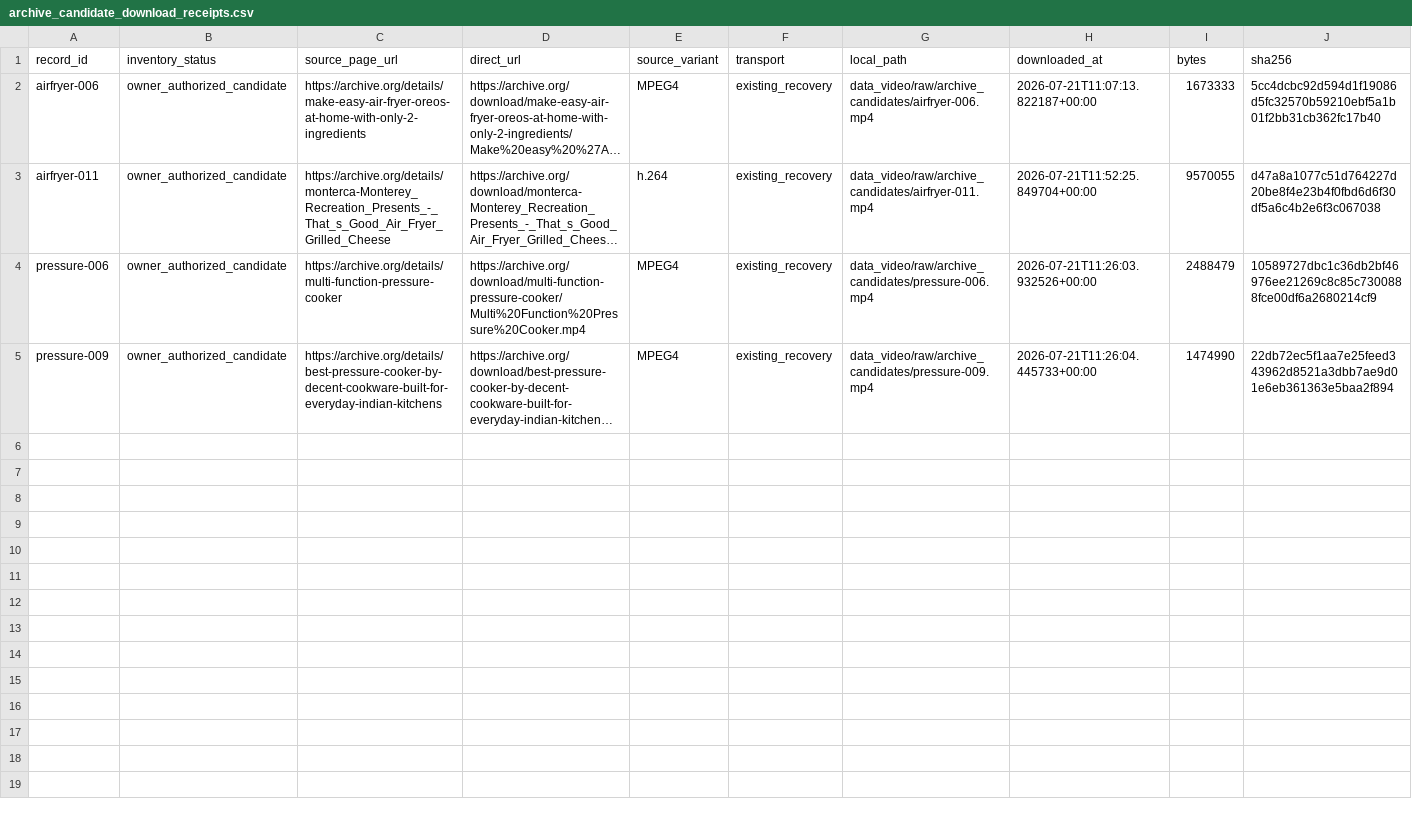
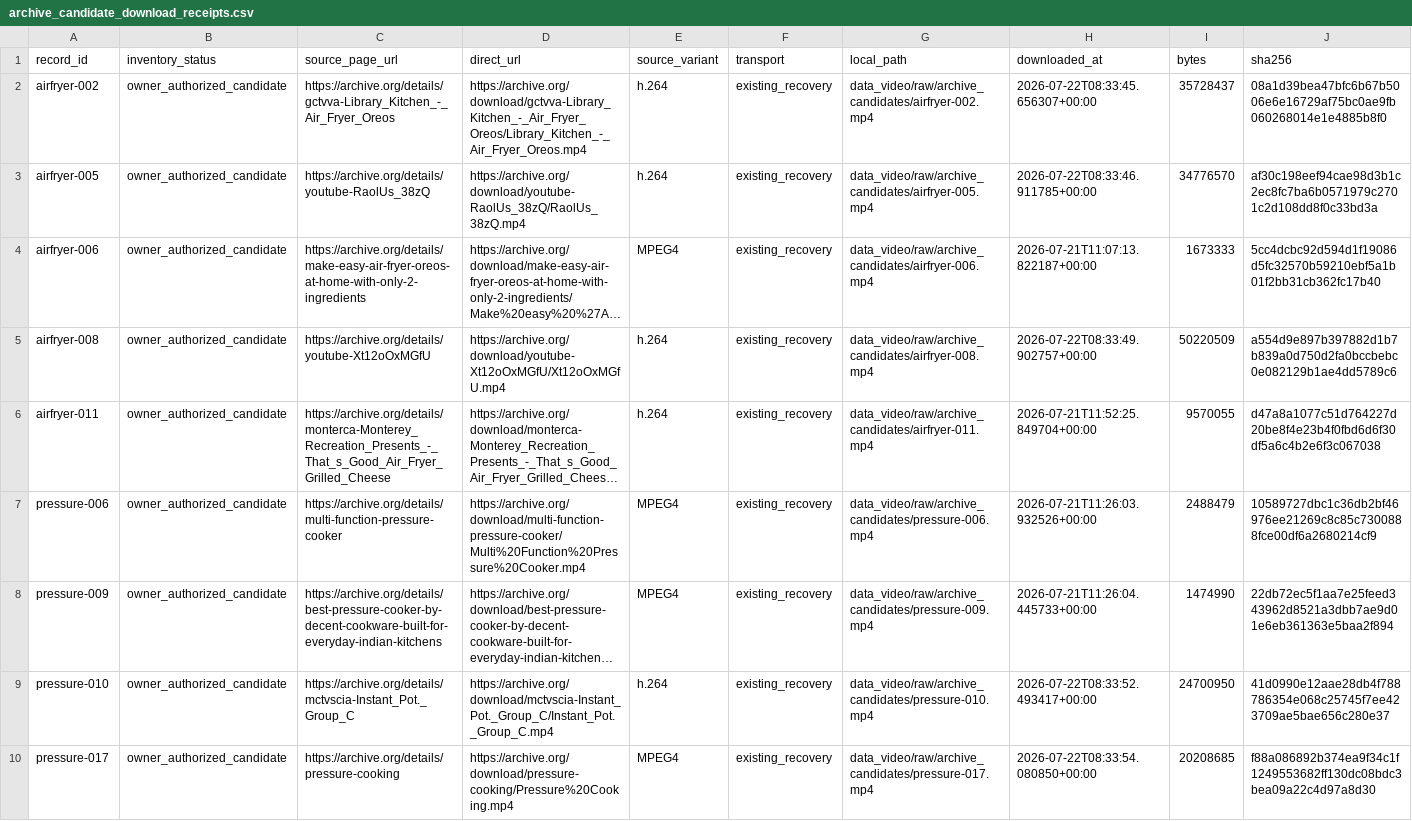
Before and after one commit to machaoxin0407/rag3d-video-rag, a CSV file: data_video/manifests/archive_candidate_download_receipts.csv, drawn as a sheet; only a part is shown; long unchanged cells end in …; rows hold the shown columns only; the diff names each change by its address in the sheet, - before the commit and + after, or states it on an @@ line.

```diff
--- a/data_video/manifests/archive_candidate_download_receipts.csv
+++ b/data_video/manifests/archive_candidate_download_receipts.csv
+row 2: airfryer-002 | owner_authorized_candidate | https://archive.org/details/gctvva-Library_Kitchen_-_Air_Fryer_Oreos | https://archive.org/download/gctvva-Library_Kitchen_-_Air_Fryer_Oreos/Library_Kitchen_-_Air_Fryer_Oreos.mp4 | h.264 | existing_recovery | data_video/raw/archive_candidates/airfryer-002.mp4 | 2026-07-22T08:33:45.656307+00:00 | 35728437 | 08a1d39bea47bfc6b67b5006e6e16729af75bc0ae9fb060268014e1e4885b8f0
+row 3: airfryer-005 | owner_authorized_candidate | https://archive.org/details/youtube-RaolUs_38zQ | https://archive.org/download/youtube-RaolUs_38zQ/RaolUs_38zQ.mp4 | h.264 | existing_recovery | data_video/raw/archive_candidates/airfryer-005.mp4 | 2026-07-22T08:33:46.911785+00:00 | 34776570 | af30c198eef94cae98d3b1c2ec8fc7ba6b0571979c2701c2d108dd8f0c33bd3a
+row 5: airfryer-008 | owner_authorized_candidate | https://archive.org/details/youtube-Xt12oOxMGfU | https://archive.org/download/youtube-Xt12oOxMGfU/Xt12oOxMGfU.mp4 | h.264 | existing_recovery | data_video/raw/archive_candidates/airfryer-008.mp4 | 2026-07-22T08:33:49.902757+00:00 | 50220509 | a554d9e897b397882d1b7b839a0d750d2fa0bccbebc0e082129b1ae4dd5789c6
+row 9: pressure-010 | owner_authorized_candidate | https://archive.org/details/mctvscia-Instant_Pot._Group_C | https://archive.org/download/mctvscia-Instant_Pot._Group_C/Instant_Pot._Group_C.mp4 | h.264 | existing_recovery | data_video/raw/archive_candidates/pressure-010.mp4 | 2026-07-22T08:33:52.493417+00:00 | 24700950 | 41d0990e12aae28db4f788786354e068c25745f7ee423709ae5bae656c280e37
+row 10: pressure-017 | owner_authorized_candidate | https://archive.org/details/pressure-cooking | https://archive.org/download/pressure-cooking/Pressure%20Cooking.mp4 | MPEG4 | existing_recovery | data_video/raw/archive_candidates/pressure-017.mp4 | 2026-07-22T08:33:54.080850+00:00 | 20208685 | f88a086892b374ea9f34c1f1249553682ff130dc08bdc3bea09a22c4d97a8d30
```
Also changed, not shown: data_video/manifests/archive_candidates.csv, data_video/manifests/review_assignments.csv, 5 other files.
